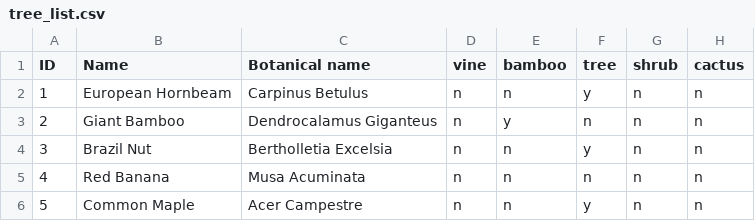
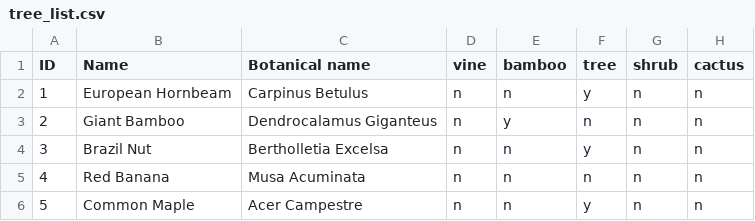
Before and after one commit to nomike/tree-sheets-ai-generated, a CSV file: tree_list.csv, drawn as a sheet; only a part is shown; the diff covers the shown part only; the diff names each change by its address in the sheet, - before the commit and + after, or states it on an @@ line.

```diff
--- a/tree_list.csv
+++ b/tree_list.csv
-C4 (Botanical name): Bertholletia Excelsia
+C4 (Botanical name): Bertholletia Excelsa
```
Also changed, not shown: 27 edited cells elsewhere in this file.
